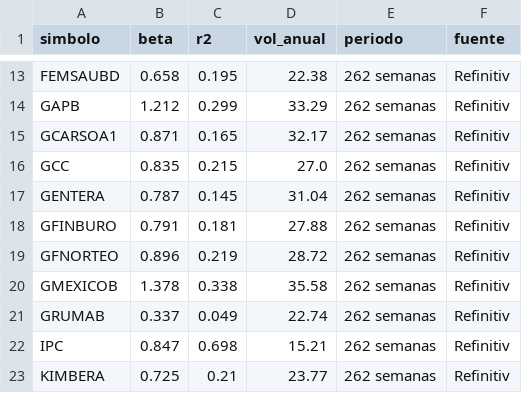
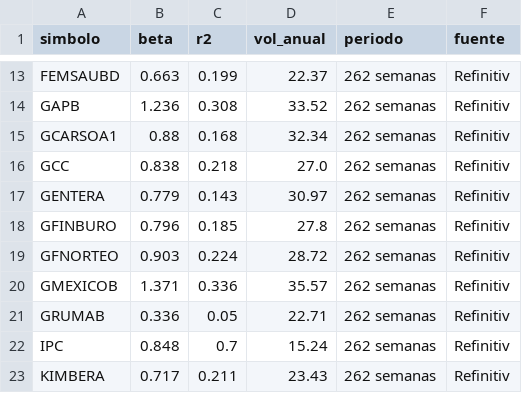
Before and after one commit to jesusdahel/bbva-clinicas, a CSV file: betas.csv, drawn as a sheet; only a part is shown, gaps mark what is left out; the diff covers the shown part only; the diff names each change by its address in the sheet, - before the commit and + after, or states it on an @@ line.

```diff
--- a/betas.csv
+++ b/betas.csv
-B13 (beta): 0.658
+B13 (beta): 0.663
-C13 (r2): 0.195
+C13 (r2): 0.199
-D13 (vol_anual): 22.38
+D13 (vol_anual): 22.37
-B14 (beta): 1.212
+B14 (beta): 1.236
-C14 (r2): 0.299
+C14 (r2): 0.308
-D14 (vol_anual): 33.29
+D14 (vol_anual): 33.52
-B15 (beta): 0.871
+B15 (beta): 0.88
-C15 (r2): 0.165
+C15 (r2): 0.168
-D15 (vol_anual): 32.17
+D15 (vol_anual): 32.34
-B16 (beta): 0.835
+B16 (beta): 0.838
-C16 (r2): 0.215
+C16 (r2): 0.218
-B17 (beta): 0.787
+B17 (beta): 0.779
-C17 (r2): 0.145
+C17 (r2): 0.143
-D17 (vol_anual): 31.04
+D17 (vol_anual): 30.97
-B18 (beta): 0.791
+B18 (beta): 0.796
-C18 (r2): 0.181
+C18 (r2): 0.185
-D18 (vol_anual): 27.88
+D18 (vol_anual): 27.8
-B19 (beta): 0.896
+B19 (beta): 0.903
-C19 (r2): 0.219
+C19 (r2): 0.224
-B20 (beta): 1.378
+B20 (beta): 1.371
-C20 (r2): 0.338
+C20 (r2): 0.336
-D20 (vol_anual): 35.58
+D20 (vol_anual): 35.57
-B21 (beta): 0.337
+B21 (beta): 0.336
-C21 (r2): 0.049
+C21 (r2): 0.05
-D21 (vol_anual): 22.74
+D21 (vol_anual): 22.71
-B22 (beta): 0.847
+B22 (beta): 0.848
-C22 (r2): 0.698
+C22 (r2): 0.7
-D22 (vol_anual): 15.21
+D22 (vol_anual): 15.24
-B23 (beta): 0.725
+B23 (beta): 0.717
-C23 (r2): 0.21
+C23 (r2): 0.211
-D23 (vol_anual): 23.77
+D23 (vol_anual): 23.43
```
Also changed, not shown: 1 added row and 69 edited cells elsewhere in this file, 3 other files.
